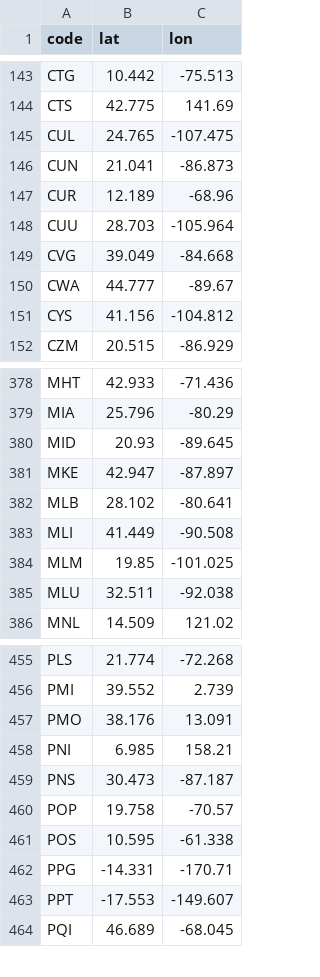
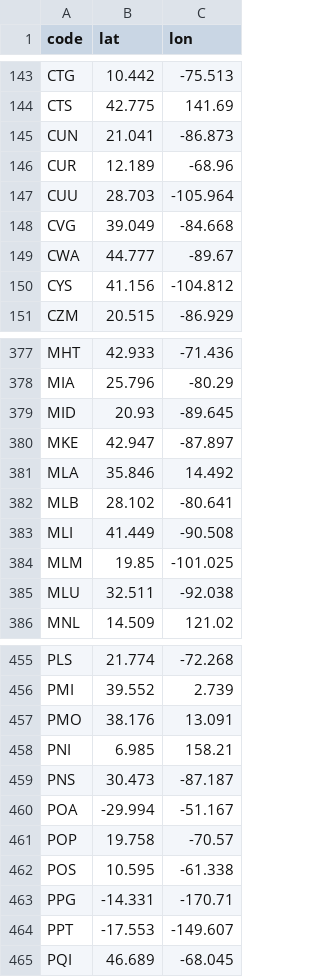
Before and after one commit to benaiahaianeb/empty-seats, a CSV file: data/airport_coords.csv, drawn as a sheet; only a part is shown, gaps mark what is left out.

```diff
--- a/data/airport_coords.csv
+++ b/data/airport_coords.csv
@@ -144,3 +144,2 @@ CTG,10.442,-75.513
 CTS,42.775,141.69
-CUL,24.765,-107.475
 CUN,21.041,-86.873
@@ -381,2 +380,3 @@ MID,20.93,-89.645
 MKE,42.947,-87.897
+MLA,35.846,14.492
 MLB,28.102,-80.641
@@ -459,2 +459,3 @@ PNI,6.985,158.21
 PNS,30.473,-87.187
+POA,-29.994,-51.167
 POP,19.758,-70.57
```
Also changed, not shown: data/airport_iana.csv, 13 other files.
